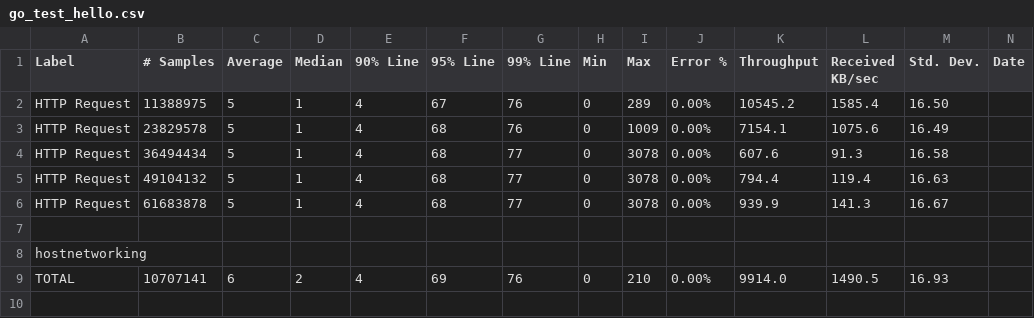
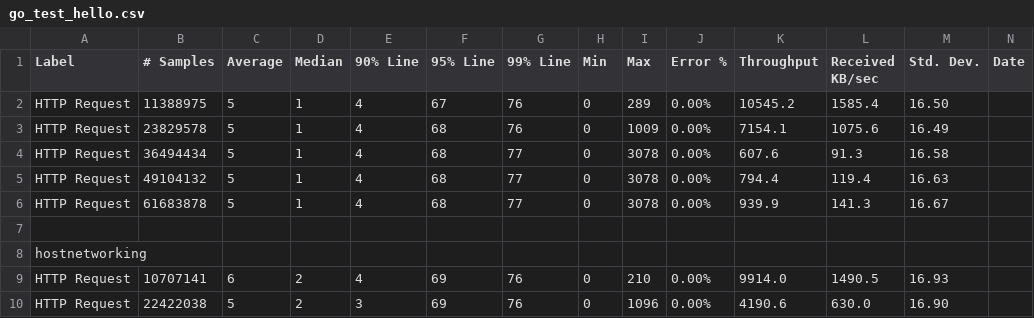
Before and after one commit to gsxmax/ballerina-performance-cloud, a CSV file: summary/go_test_hello.csv, drawn as a sheet; only a part is shown; rows hold the shown columns only; the diff names each change by its address in the sheet, - before the commit and + after, or states it on an @@ line.

Commit message:
Update go_test_hello.csv

```diff
--- a/summary/go_test_hello.csv
+++ b/summary/go_test_hello.csv
-A9 (Label): TOTAL
+A9 (Label): HTTP Request
+row 10: HTTP Request | 22422038 | 5 | 2 | 3 | 69 | 76 | 0 | 1096 | 0.00% | 4190.6 | 630.0 | 16.90
```
